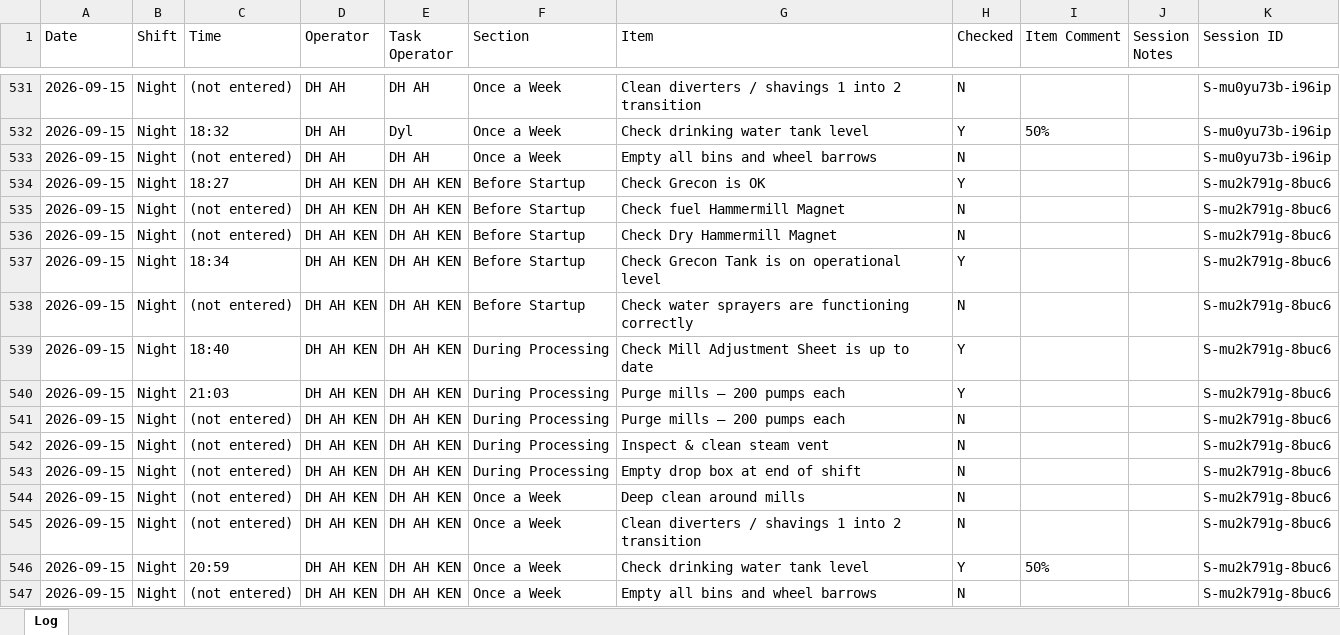
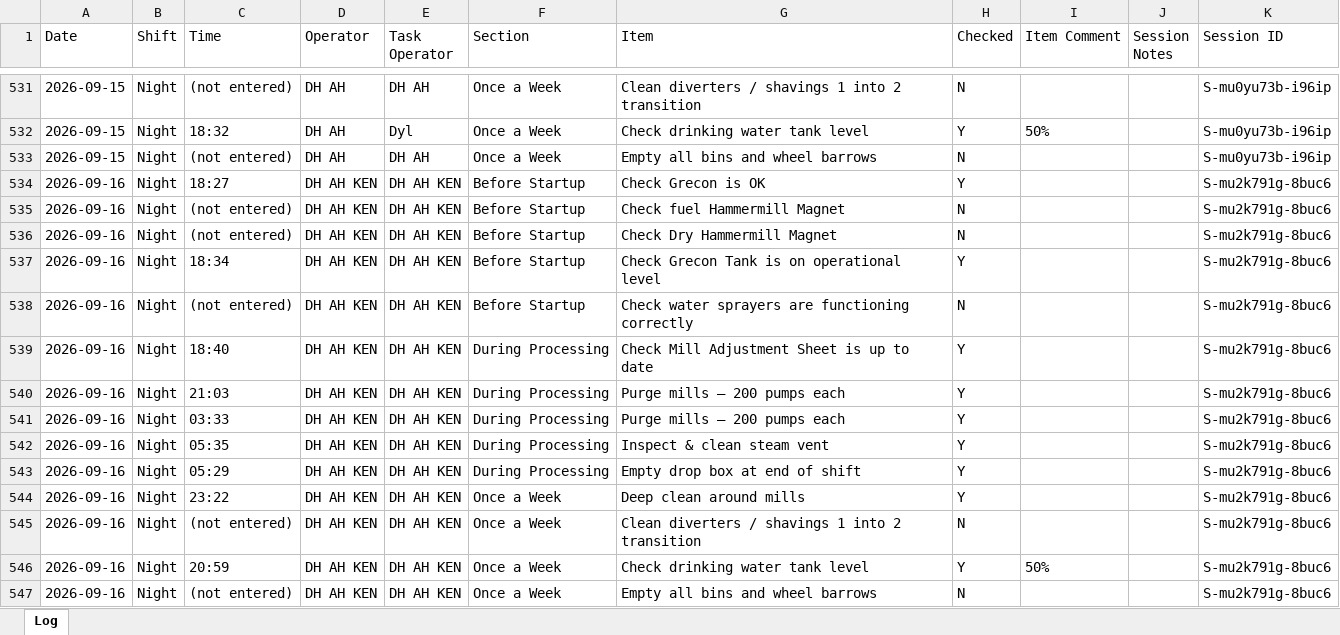
Before and after one commit to Tuan-Biomass/daily-checklist, an Excel workbook: newlog.xlsx, sheet Log, drawn as a sheet; only a part is shown, gaps mark what is left out; values as stored, in another font and other column widths than the file's, no borders; the diff names each change by its address in the sheet, - before the commit and + after, or states it on an @@ line.

Commit message:
Checklist log update 2026-09-15T18:55:15.475Z

```diff
--- a/newlog.xlsx (sheet Log)
+++ b/newlog.xlsx (sheet Log)
-A534:A547 (Date): 2026-09-15
+A534:A547 (Date): 2026-09-16
-C541 (Time): (not entered)
+C541 (Time): 03:33
-H541:H544 (Checked): N
+H541:H544 (Checked): Y
-C542 (Time): (not entered)
+C542 (Time): 05:35
-C543 (Time): (not entered)
+C543 (Time): 05:29
-C544 (Time): (not entered)
+C544 (Time): 23:22
```
